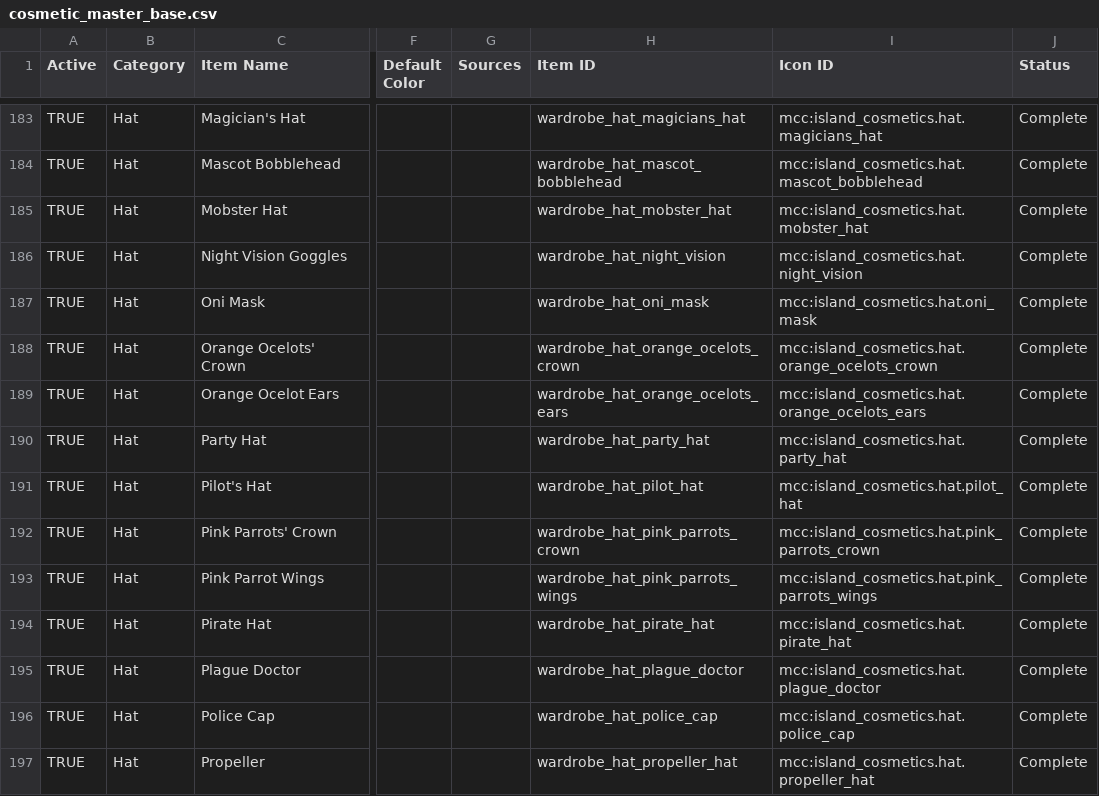
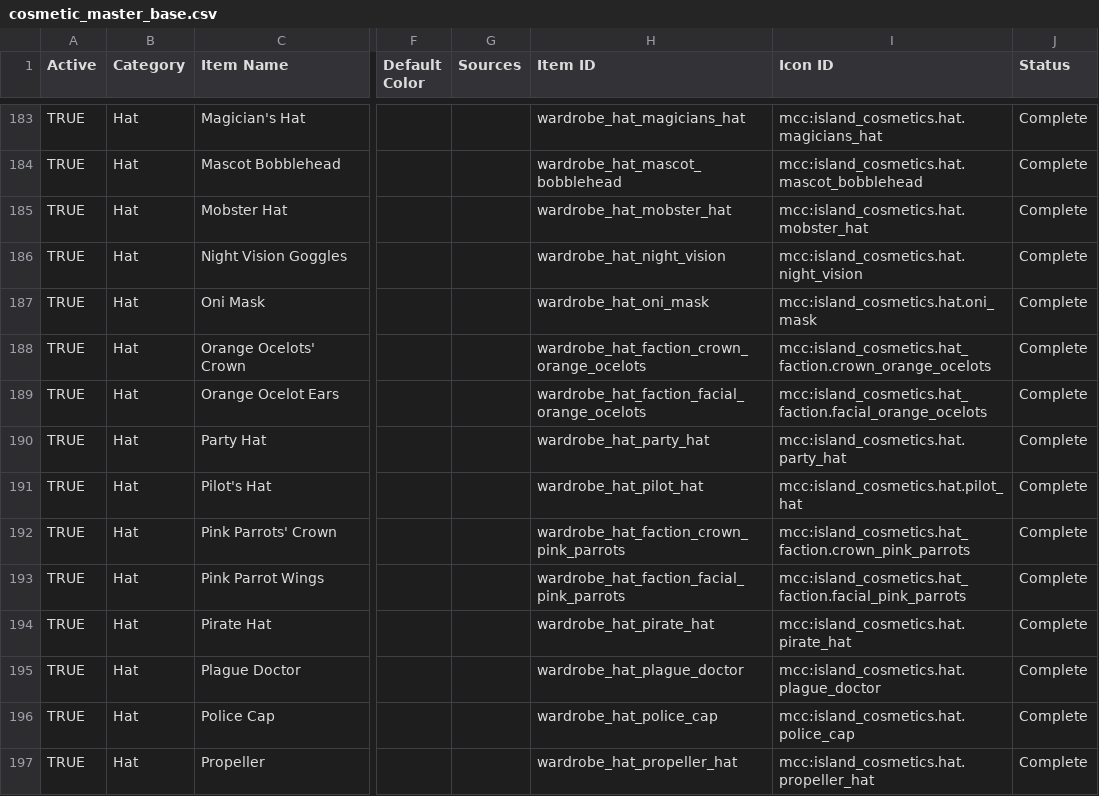
Before and after one commit to ThorNoxcrew/configuration, a CSV file: island/items/cosmetic_master_base.csv, drawn as a sheet; only a part is shown, gaps mark what is left out; the diff covers the shown part only; the diff names each change by its address in the sheet, - before the commit and + after, or states it on an @@ line.

```diff
--- a/island/items/cosmetic_master_base.csv
+++ b/island/items/cosmetic_master_base.csv
-H188 (Item ID): wardrobe_hat_orange_ocelots_crown
+H188 (Item ID): wardrobe_hat_faction_crown_orange_ocelots
-I188 (Icon ID): mcc:island_cosmetics.hat.orange_ocelots_crown
+I188 (Icon ID): mcc:island_cosmetics.hat_faction.crown_orange_ocelots
-H189 (Item ID): wardrobe_hat_orange_ocelots_ears
+H189 (Item ID): wardrobe_hat_faction_facial_orange_ocelots
-I189 (Icon ID): mcc:island_cosmetics.hat.orange_ocelots_ears
+I189 (Icon ID): mcc:island_cosmetics.hat_faction.facial_orange_ocelots
-H192 (Item ID): wardrobe_hat_pink_parrots_crown
+H192 (Item ID): wardrobe_hat_faction_crown_pink_parrots
-I192 (Icon ID): mcc:island_cosmetics.hat.pink_parrots_crown
+I192 (Icon ID): mcc:island_cosmetics.hat_faction.crown_pink_parrots
-H193 (Item ID): wardrobe_hat_pink_parrots_wings
+H193 (Item ID): wardrobe_hat_faction_facial_pink_parrots
-I193 (Icon ID): mcc:island_cosmetics.hat.pink_parrots_wings
+I193 (Icon ID): mcc:island_cosmetics.hat_faction.facial_pink_parrots
```
Also changed, not shown: 70 edited cells elsewhere in this file, island/items/cosmetic_master_variant.csv.
